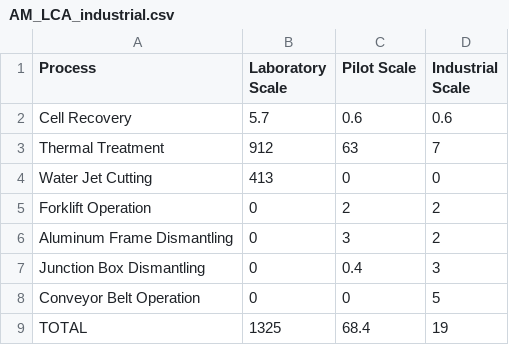
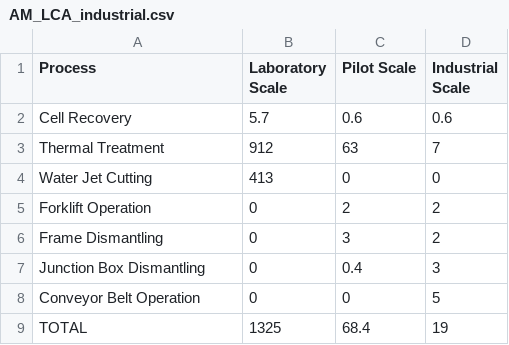
Before and after one commit to pleu/PVRecycling, a CSV file: data/AM_LCA_industrial.csv, drawn as a sheet.

Commit message:
update names

```diff
--- a/data/AM_LCA_industrial.csv
+++ b/data/AM_LCA_industrial.csv
@@ -5,3 +5,3 @@ Water Jet Cutting,413,0,0
 Forklift Operation,0,2,2
-Aluminum Frame Dismantling,0,3,2
+Frame Dismantling,0,3,2
 Junction Box Dismantling,0,0.4,3
```
